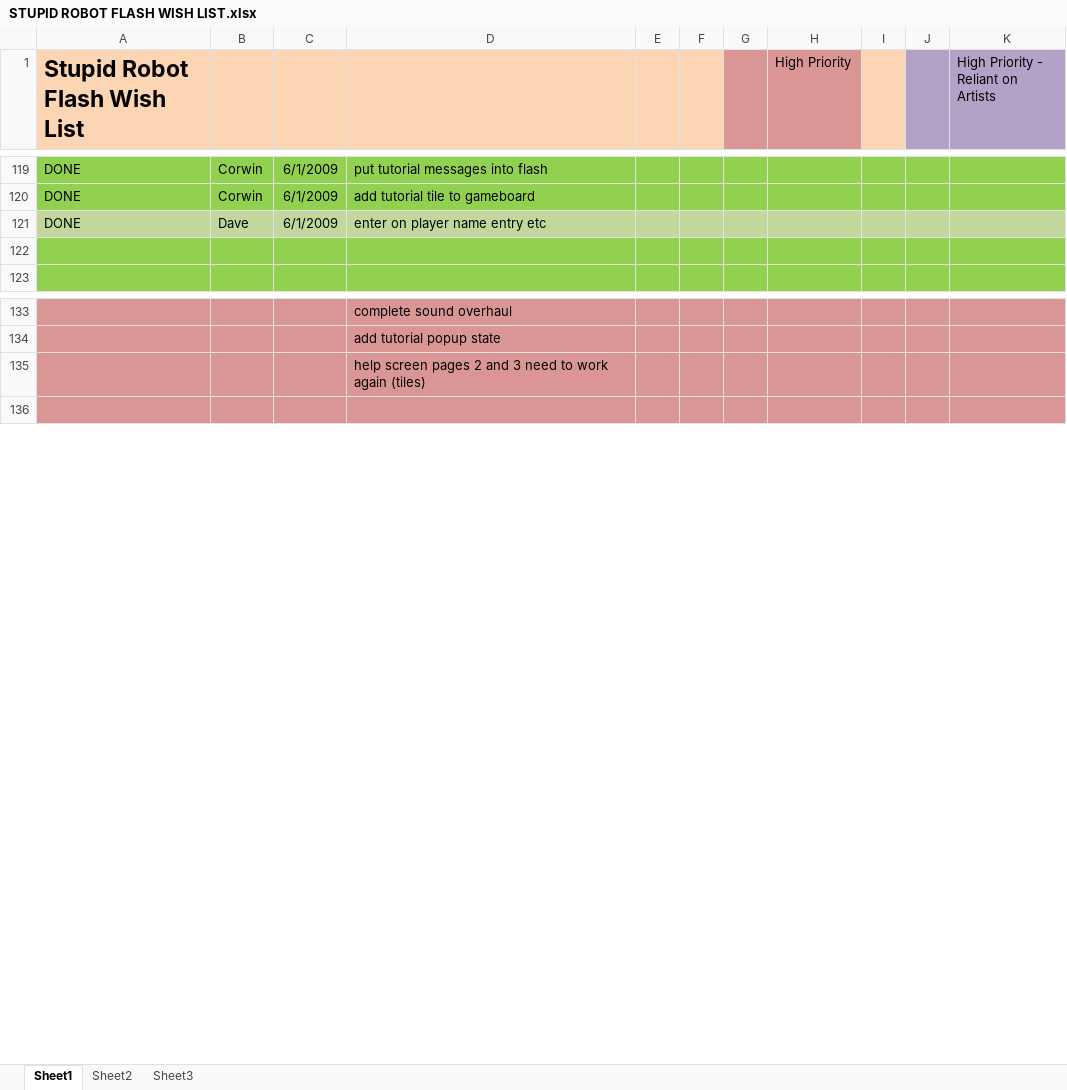
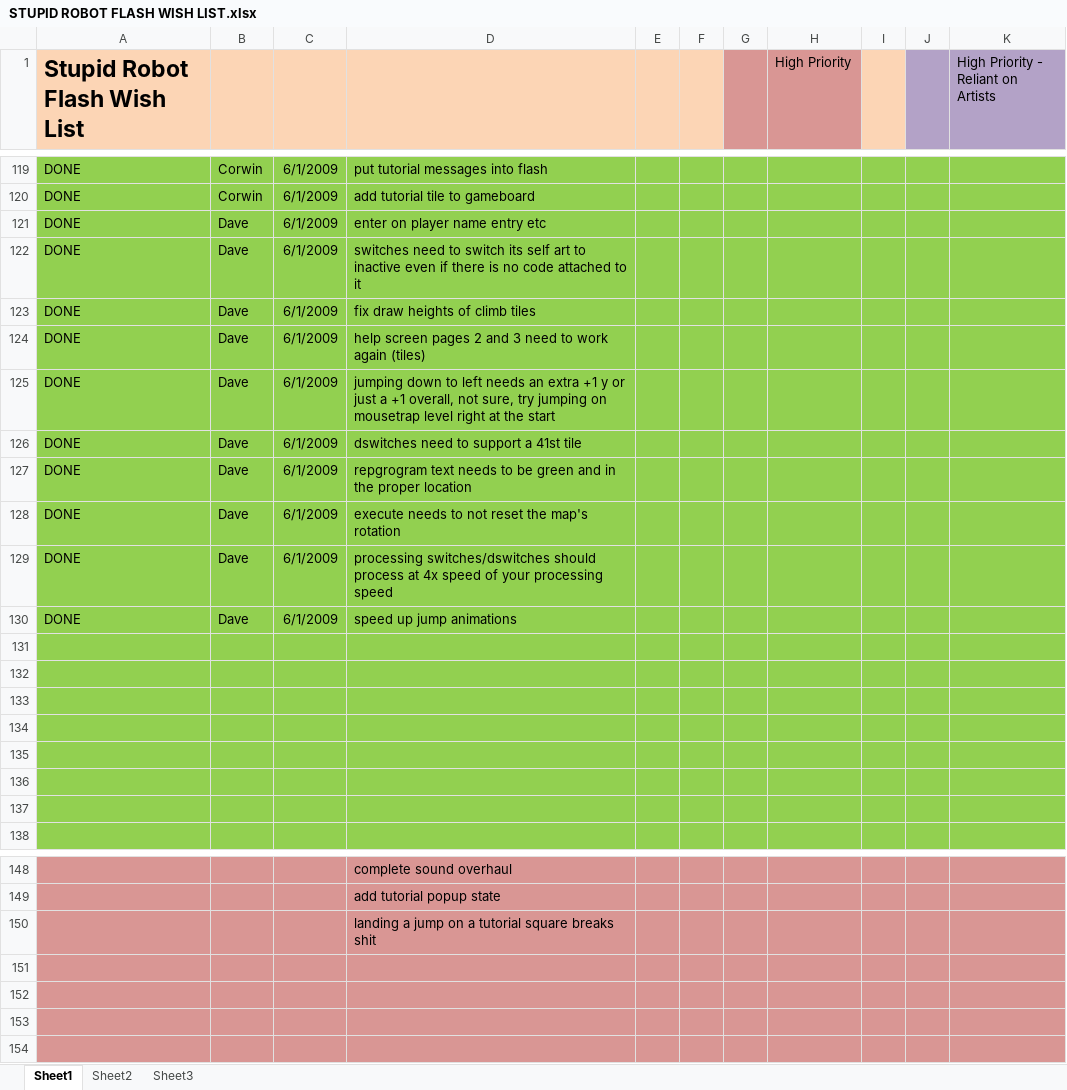
Before and after one commit to CorwinJV/law-flash-stupid-robot-2, an Excel workbook: STUPID ROBOT FLASH WISH LIST.xlsx, sheet Sheet1, drawn as a sheet; only a part is shown, gaps mark what is left out; values as stored, in another font and other column widths than the file's, no borders; addresses are those after the commit; the diff names each change by its address in the sheet, - before the commit and + after, or states it on an @@ line.

Commit message:
jump animations are 1/3 faster processing of switches/dswitches are 4x faster than your process speed execute doesn't reset the map rotation anymore reprogram popup text is green now and repositioned dswitches now support tutorial tiles tutorial tile art is in the game jumping down to the left layering is fixed draw heights of climb tiles fixed switches once again switch their art regardless of if it points to a switch in code

```diff
--- a/STUPID ROBOT FLASH WISH LIST.xlsx (sheet Sheet1)
+++ b/STUPID ROBOT FLASH WISH LIST.xlsx (sheet Sheet1)
-A121:K121 fill: #C3D69B
+A121:K121 fill: #92D050
+row 122: DONE | Dave | 6/1/2009 | switches need to switch its self art to inactive even if there is no code attached to it
+row 123: DONE | Dave | 6/1/2009 | fix draw heights of climb tiles
+row 124: DONE | Dave | 6/1/2009 | help screen pages 2 and 3 need to work again (tiles)
+row 125: DONE | Dave | 6/1/2009 | jumping down to left needs an extra +1 y or just a +1 overall, not sure, try jumping on mousetrap level right at the start
+row 126: DONE | Dave | 6/1/2009 | dswitches need to support a 41st tile
+row 127: DONE | Dave | 6/1/2009 | repgrogram text needs to be green and in the proper location
+row 128: DONE | Dave | 6/1/2009 | execute needs to not reset the map's rotation
+row 129: DONE | Dave | 6/1/2009 | processing switches/dswitches should process at 4x speed of your processing speed
+row 130: DONE | Dave | 6/1/2009 | speed up jump animations
+row 131: (empty)
+row 132: (empty)
+row 133: (empty)
+row 134: (empty)
+row 135: (empty)
+row 136: (empty)
-D150: help screen pages 2 and 3 need to work again (tiles)
+D150: landing a jump on a tutorial square breaks shit
+row 151: (empty)
+row 152: (empty)
+row 153: (empty)
```
Also changed, not shown: sheet Sheet2, 4 other files.
